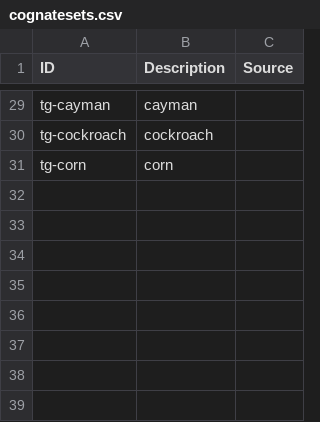
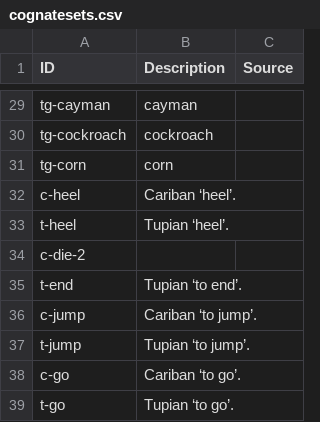
Before and after one commit to fmatter/TuCaLex, a CSV file: cldf/cognatesets.csv, drawn as a sheet; only a part is shown, gaps mark what is left out.

```diff
--- a/cldf/cognatesets.csv
+++ b/cldf/cognatesets.csv
@@ -31 +31,9 @@ tg-cockroach,cockroach,
 tg-corn,corn,
+c-heel,Cariban ‘heel’.,
+t-heel,Tupian ‘heel’.,
+c-die-2,,
+t-end,Tupian ‘to end’.,
+c-jump,Cariban ‘to jump’.,
+t-jump,Tupian ‘to jump’.,
+c-go,Cariban ‘to go’.,
+t-go,Tupian ‘to go’.,
```
Also changed, not shown: cldf/cognates.csv, cldf/forms.csv, 2 other files.
